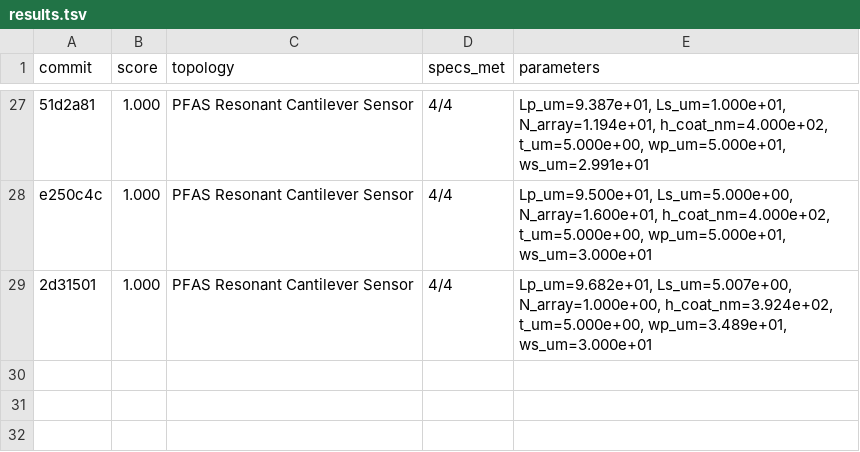
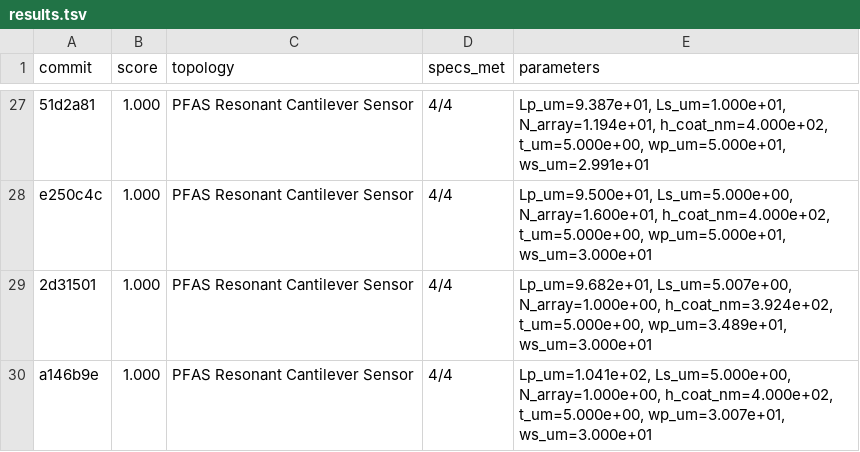
Before and after one commit to edonD/pfas-detector, a TSV file: results.tsv, drawn as a sheet; only a part is shown, gaps mark what is left out; the diff names each change by its address in the sheet, - before the commit and + after, or states it on an @@ line.

```diff
--- a/results.tsv
+++ b/results.tsv
+row 30: a146b9e | 1.000 | PFAS Resonant Cantilever Sensor | 4/4 | Lp_um=1.041e+02, Ls_um=5.000e+00, N_array=1.000e+00, h_coat_nm=4.000e+02, t_um=5.000e+00, wp_um=3.007e+01, ws_um=3.000e+01
```
Also changed, not shown: 7 other files.
